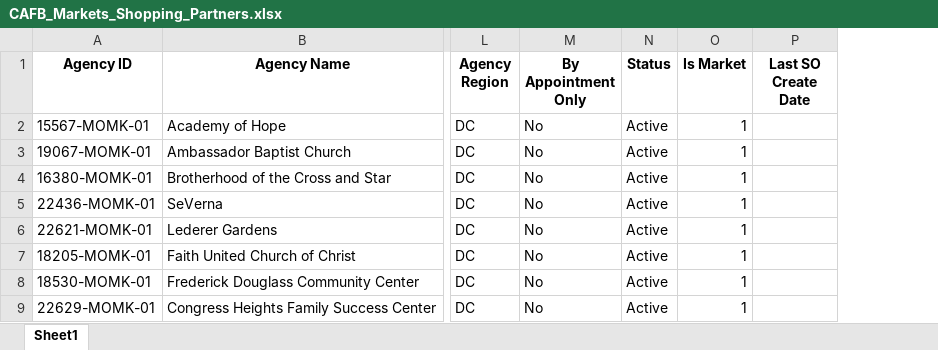
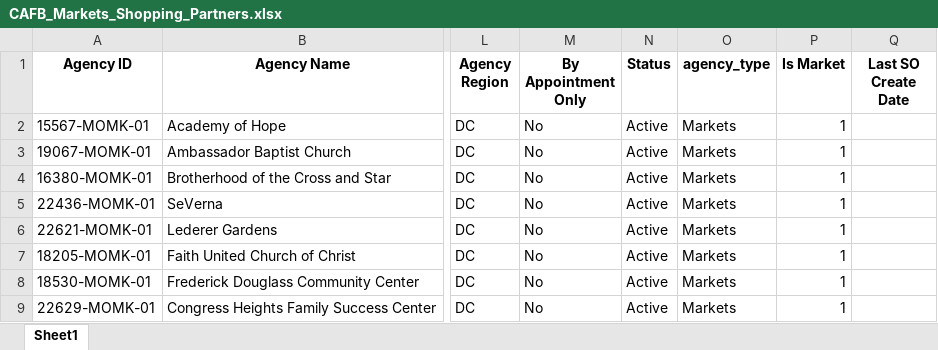
Before and after one commit to jshuang0520/AI-la-Carte, an Excel workbook: data/CAFB_Markets_Shopping_Partners.xlsx, sheet Sheet1, drawn as a sheet; only a part is shown, gaps mark what is left out; values as stored, in another font and other column widths than the file's, no borders; the diff names each change by its address in the sheet, - before the commit and + after, or states it on an @@ line.

Commit message:
Added extra column for CAFB_Markets_Shopping_Partners.xlsx

```diff
--- a/data/CAFB_Markets_Shopping_Partners.xlsx (sheet Sheet1)
+++ b/data/CAFB_Markets_Shopping_Partners.xlsx (sheet Sheet1)
+column O (agency_type), rows 2-9: all Markets
```
